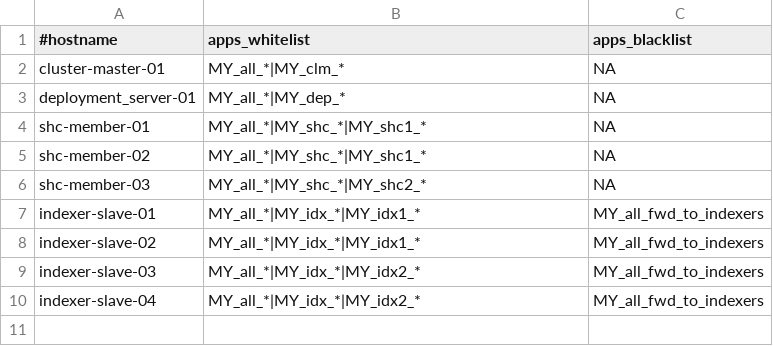
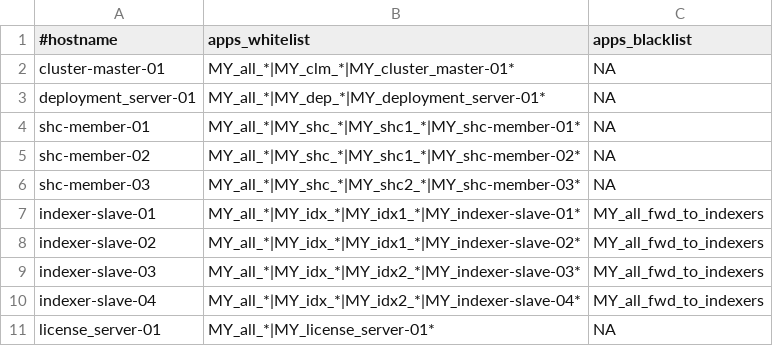
Before and after one commit to getkub/ansible_docker_splunk, a CSV file: scripts/es.appMapping.csv, drawn as a sheet.

Commit message:
Updated license server and server specific app mapping

```diff
--- a/scripts/es.appMapping.csv
+++ b/scripts/es.appMapping.csv
@@ -1,10 +1,11 @@
 #hostname,apps_whitelist,apps_blacklist
-cluster-master-01,MY_all_*|MY_clm_*,NA
-deployment_server-01,MY_all_*|MY_dep_*,NA
-shc-member-01,MY_all_*|MY_shc_*|MY_shc1_*,NA
-shc-member-02,MY_all_*|MY_shc_*|MY_shc1_*,NA
-shc-member-03,MY_all_*|MY_shc_*|MY_shc2_*,NA
-indexer-slave-01,MY_all_*|MY_idx_*|MY_idx1_*,MY_all_fwd_to_indexers
-indexer-slave-02,MY_all_*|MY_idx_*|MY_idx1_*,MY_all_fwd_to_indexers
-indexer-slave-03,MY_all_*|MY_idx_*|MY_idx2_*,MY_all_fwd_to_indexers
-indexer-slave-04,MY_all_*|MY_idx_*|MY_idx2_*,MY_all_fwd_to_indexers
+cluster-master-01,MY_all_*|MY_clm_*|MY_cluster_master-01*,NA
+deployment_server-01,MY_all_*|MY_dep_*|MY_deployment_server-01*,NA
+shc-member-01,MY_all_*|MY_shc_*|MY_shc1_*|MY_shc-member-01*,NA
+shc-member-02,MY_all_*|MY_shc_*|MY_shc1_*|MY_shc-member-02*,NA
+shc-member-03,MY_all_*|MY_shc_*|MY_shc2_*|MY_shc-member-03*,NA
+indexer-slave-01,MY_all_*|MY_idx_*|MY_idx1_*|MY_indexer-slave-01*,MY_all_fwd_to_indexers
+indexer-slave-02,MY_all_*|MY_idx_*|MY_idx1_*|MY_indexer-slave-02*,MY_all_fwd_to_indexers
+indexer-slave-03,MY_all_*|MY_idx_*|MY_idx2_*|MY_indexer-slave-03*,MY_all_fwd_to_indexers
+indexer-slave-04,MY_all_*|MY_idx_*|MY_idx2_*|MY_indexer-slave-04*,MY_all_fwd_to_indexers
+license_server-01,MY_all_*|MY_license_server-01*,NA
```
Also changed, not shown: scripts/es.serverList.csv, 3 other files.
